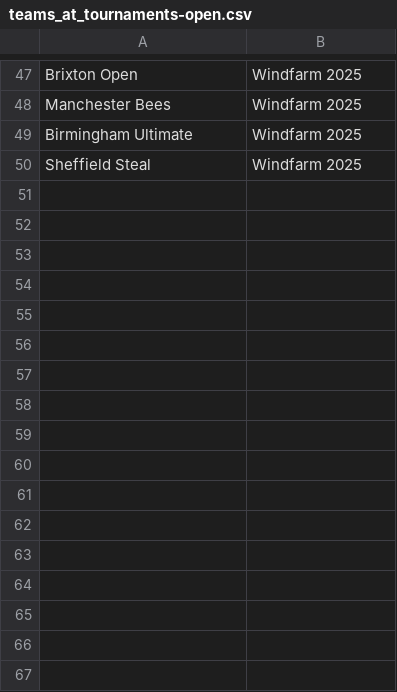
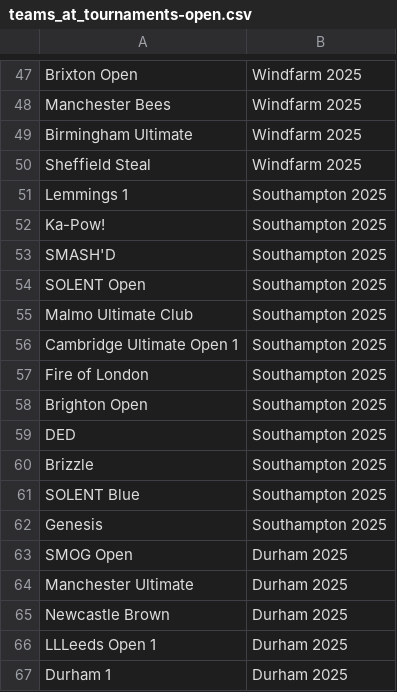
Before and after one commit to Mayjest/Ranking, a CSV file: input/2025/teams_at_tournaments-open.csv, drawn as a sheet; only a part is shown, gaps mark what is left out.

```diff
--- a/input/2025/teams_at_tournaments-open.csv
+++ b/input/2025/teams_at_tournaments-open.csv
@@ -50 +50,18 @@ Birmingham Ultimate,Windfarm 2025
 Sheffield Steal,Windfarm 2025
+Lemmings 1,Southampton 2025
+Ka-Pow!,Southampton 2025
+SMASH'D,Southampton 2025
+SOLENT Open,Southampton 2025
+Malmo Ultimate Club,Southampton 2025
+Cambridge Ultimate Open 1,Southampton 2025
+Fire of London,Southampton 2025
+Brighton Open,Southampton 2025
+DED,Southampton 2025
+Brizzle,Southampton 2025
+SOLENT Blue,Southampton 2025
+Genesis,Southampton 2025
+SMOG Open,Durham 2025
+Manchester Ultimate,Durham 2025
+Newcastle Brown,Durham 2025
+LLLeeds Open 1,Durham 2025
+Durham 1,Durham 2025
```
Also changed, not shown: input/2025/teams_at_tournaments-mixed.csv, output/2025/EUF-2025-women-games-20250715.csv, 30 other files.
